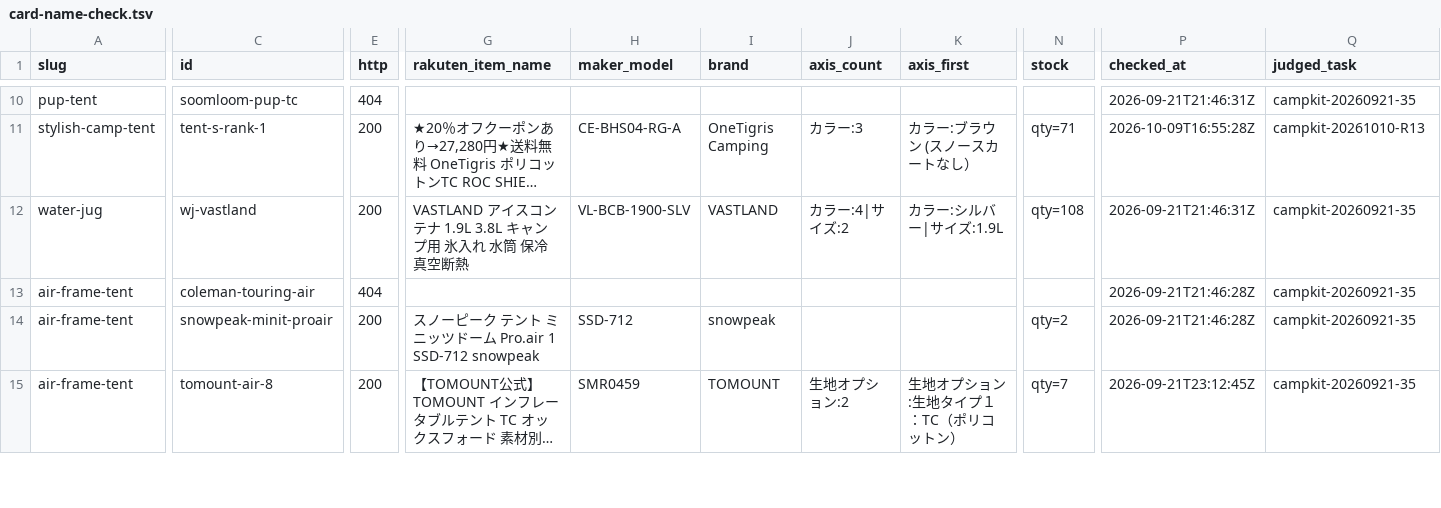
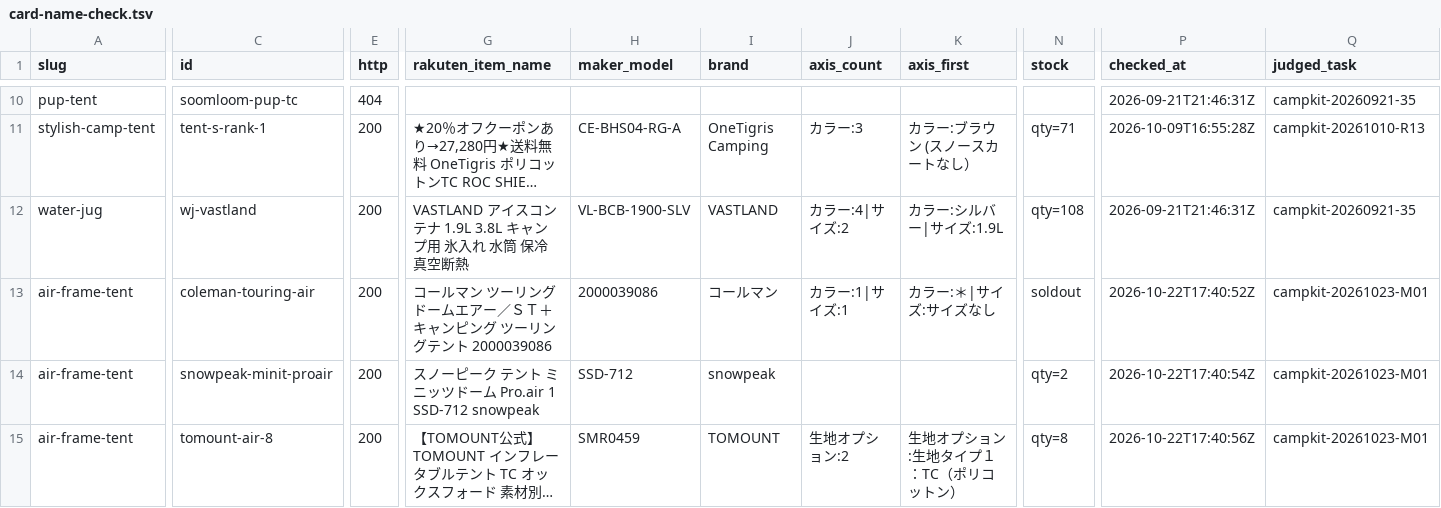
Before and after one commit to tanoue-boop/camp-kit-guide, a TSV file: _file/card-name-check.tsv, drawn as a sheet; only a part is shown, gaps mark what is left out; long unchanged cells end in …; the diff covers the shown part only; the diff names each change by its address in the sheet, - before the commit and + after, or states it on an @@ line.

Commit message:
fix: 取りこぼし解消・guy-rope-recommend#2 をASIN修正（campkit-20261023-M01）

```diff
--- a/_file/card-name-check.tsv
+++ b/_file/card-name-check.tsv
-E13 (http): 404
+E13 (http): 200
-G13 (rakuten_item_name): (empty)
+G13 (rakuten_item_name): コールマン ツーリングドームエアー／ＳＴ＋ キャンピング ツーリングテント 2000039086
-H13 (maker_model): (empty)
+H13 (maker_model): 2000039086
-I13 (brand): (empty)
+I13 (brand): コールマン
-J13 (axis_count): (empty)
+J13 (axis_count): カラー:1|サイズ:1
-K13 (axis_first): (empty)
+K13 (axis_first): カラー:＊|サイズ:サイズなし
-N13 (stock): (empty)
+N13 (stock): soldout
-P13 (checked_at): 2026-09-21T21:46:28Z
+P13 (checked_at): 2026-10-22T17:40:52Z
-Q13:Q15 (judged_task): campkit-20260921-35
+Q13:Q15 (judged_task): campkit-20261023-M01
-P14 (checked_at): 2026-09-21T21:46:28Z
+P14 (checked_at): 2026-10-22T17:40:54Z
-N15 (stock): qty=7
+N15 (stock): qty=8
-P15 (checked_at): 2026-09-21T23:12:45Z
+P15 (checked_at): 2026-10-22T17:40:56Z
```
Also changed, not shown: 13 edited cells elsewhere in this file, 6 other files.
